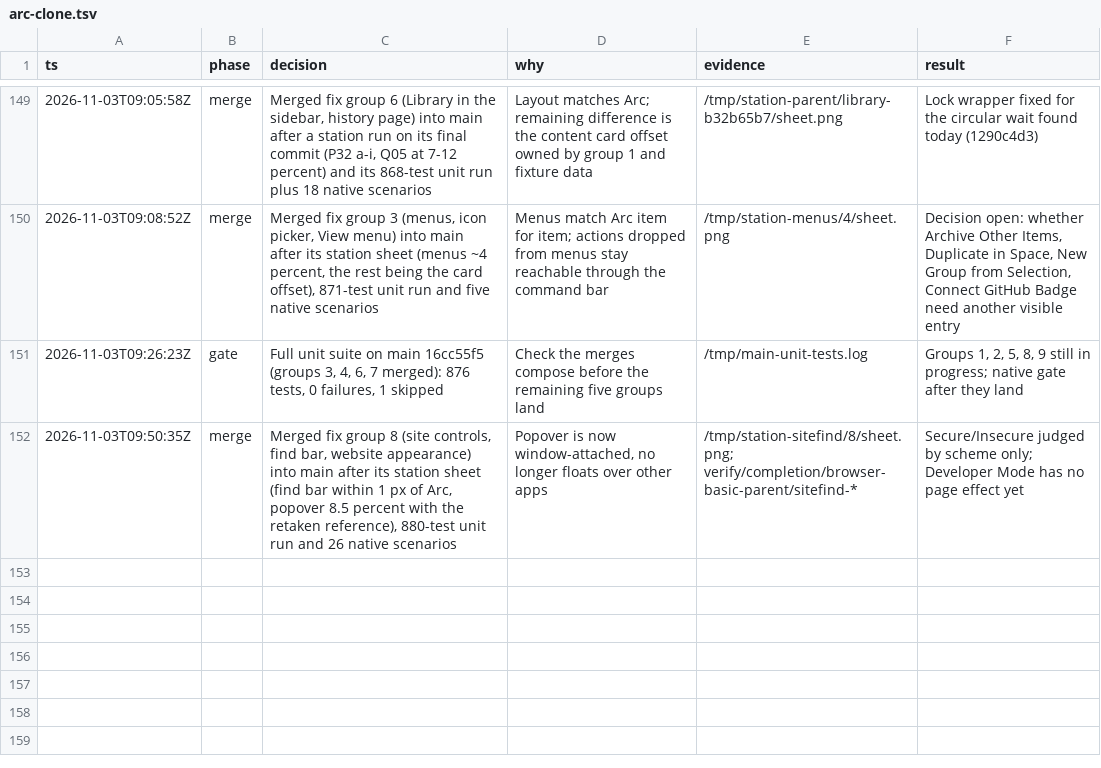
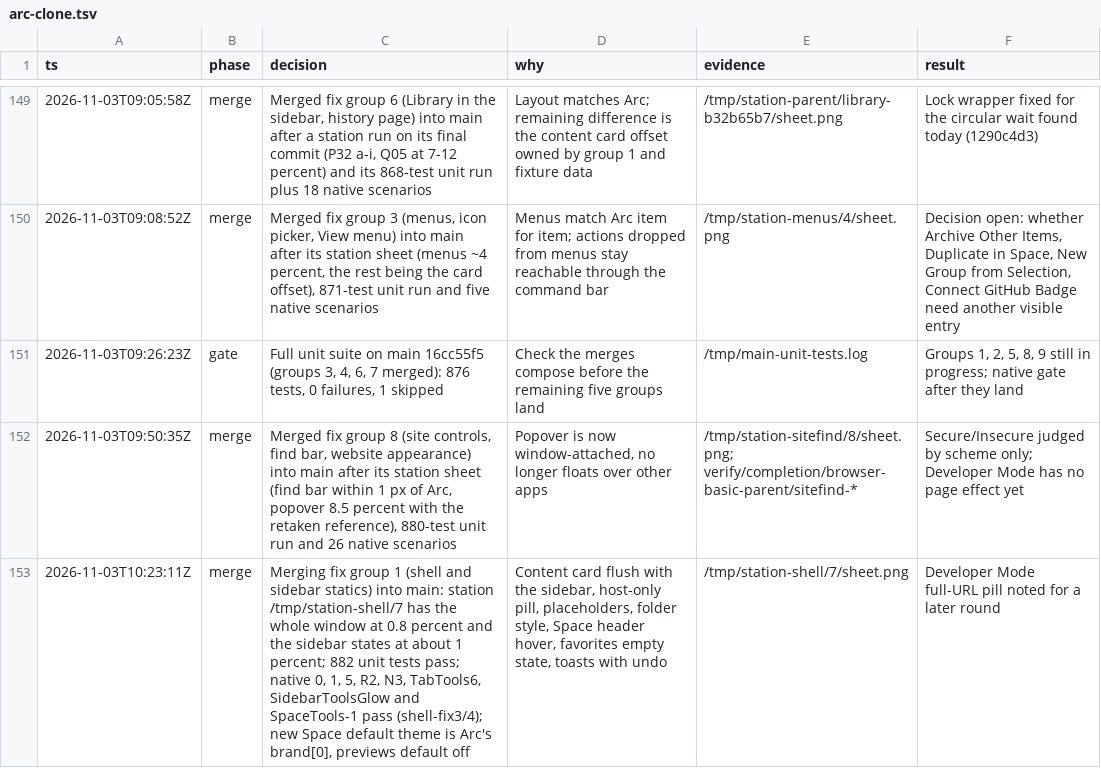
Before and after one commit to cyang2020/brk, a TSV file: .audit/arc-clone.tsv, drawn as a sheet; only a part is shown, gaps mark what is left out; the diff names each change by its address in the sheet, - before the commit and + after, or states it on an @@ line.

Commit message:
Log the group 1 merge

```diff
--- a/.audit/arc-clone.tsv
+++ b/.audit/arc-clone.tsv
+row 153: 2026-11-03T10:23:11Z | merge | Merging fix group 1 (shell and sidebar statics) into main: station /tmp/station-shell/7 has the whole window at 0.8 percent and the sidebar states at about 1 percent; 882 unit tests pass; native 0, 1, 5, R2, N3, TabTools6, SidebarToolsGlow and SpaceTools-1 pass (shell-fix3/4); new Space default theme is Arc's brand[0], previews default off | Content card flush with the sidebar, host-only pill, placeholders, folder style, Space header hover, favorites empty state, toasts with undo | /tmp/station-shell/7/sheet.png | Developer Mode full-URL pill noted for a later round
```
